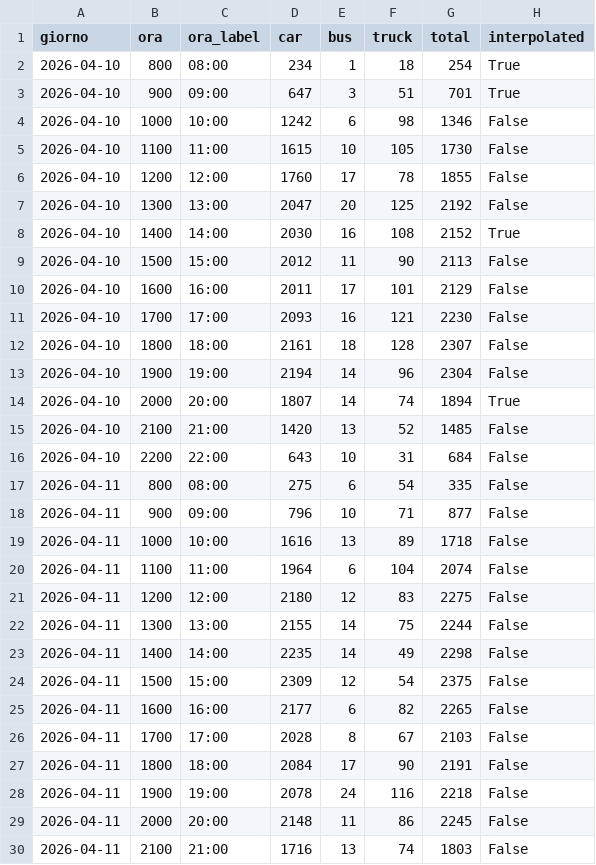
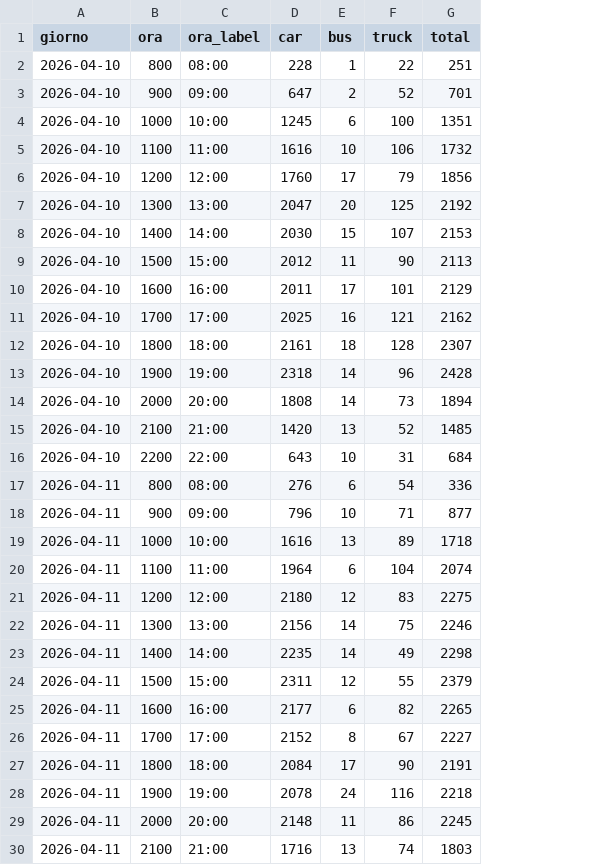
Before and after one commit to GlidLov/parking-gigli, a CSV file: data/results.csv, drawn as a sheet; only a part is shown; the diff covers the shown part only; the diff names each change by its address in the sheet, - before the commit and + after, or states it on an @@ line.

```diff
--- a/data/results.csv
+++ b/data/results.csv
-column H (interpolated), rows 2-30: True | True | False | False | False | False | True | False | False | False | False | False | True | False | False | False | False | False | False | False | False | False | False | False | False | False | False | False | False
-D2 (car): 234
+D2 (car): 228
-F2 (truck): 18
+F2 (truck): 22
-G2 (total): 254
+G2 (total): 251
-E3 (bus): 3
+E3 (bus): 2
-F3 (truck): 51
+F3 (truck): 52
-D4 (car): 1242
+D4 (car): 1245
-F4 (truck): 98
+F4 (truck): 100
-G4 (total): 1346
+G4 (total): 1351
-D5 (car): 1615
+D5 (car): 1616
-F5 (truck): 105
+F5 (truck): 106
-G5 (total): 1730
+G5 (total): 1732
-F6 (truck): 78
+F6 (truck): 79
-G6 (total): 1855
+G6 (total): 1856
-E8 (bus): 16
+E8 (bus): 15
-F8 (truck): 108
+F8 (truck): 107
-G8 (total): 2152
+G8 (total): 2153
-D11 (car): 2093
+D11 (car): 2025
-G11 (total): 2230
+G11 (total): 2162
-D13 (car): 2194
+D13 (car): 2318
-G13 (total): 2304
+G13 (total): 2428
-D14 (car): 1807
+D14 (car): 1808
-F14 (truck): 74
+F14 (truck): 73
-D17 (car): 275
+D17 (car): 276
-G17 (total): 335
+G17 (total): 336
-D22 (car): 2155
+D22 (car): 2156
-G22 (total): 2244
+G22 (total): 2246
-D24 (car): 2309
+D24 (car): 2311
-F24 (truck): 54
+F24 (truck): 55
-G24 (total): 2375
+G24 (total): 2379
-D26 (car): 2028
+D26 (car): 2152
-G26 (total): 2103
+G26 (total): 2227
```
Also changed, not shown: 4 edited cells elsewhere in this file, data/results_per_area.csv, 2 other files.
